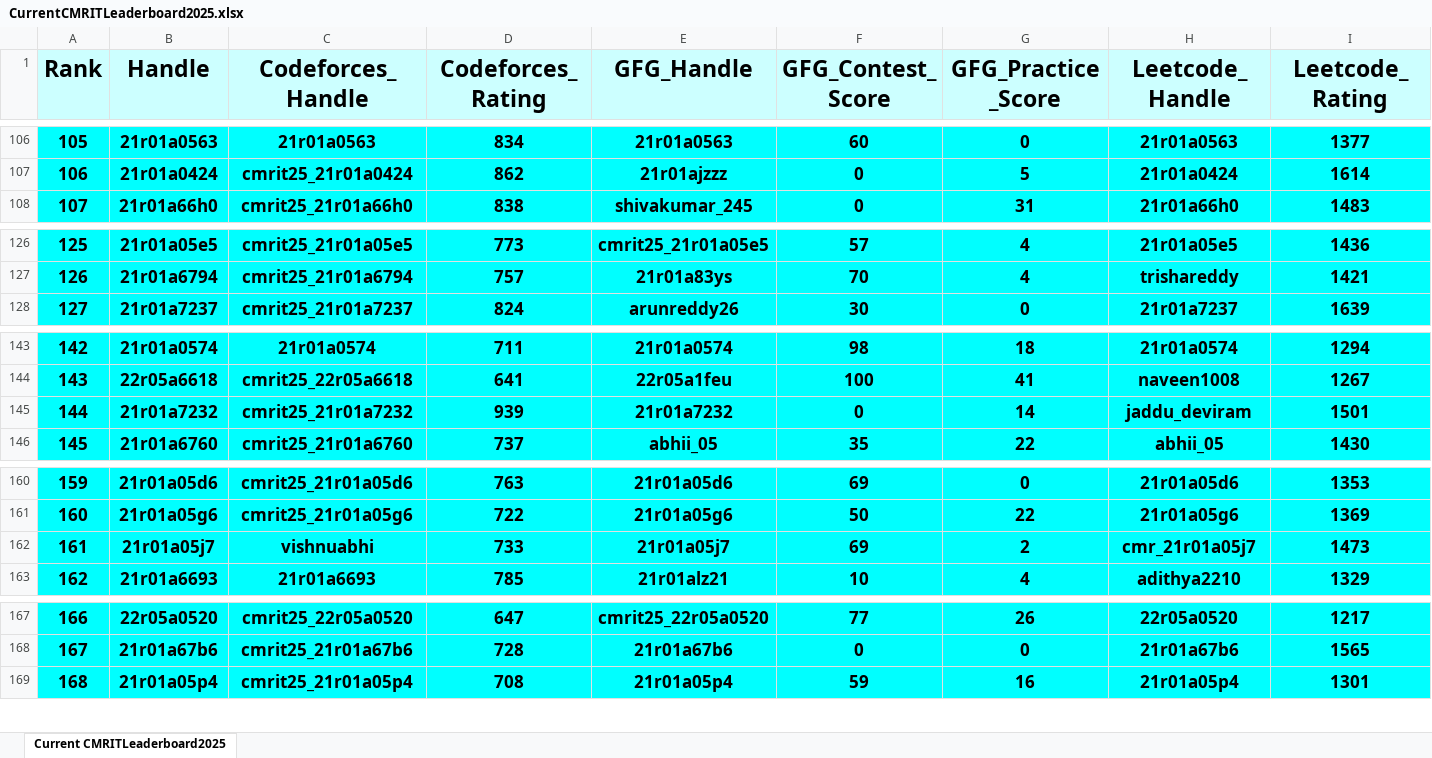
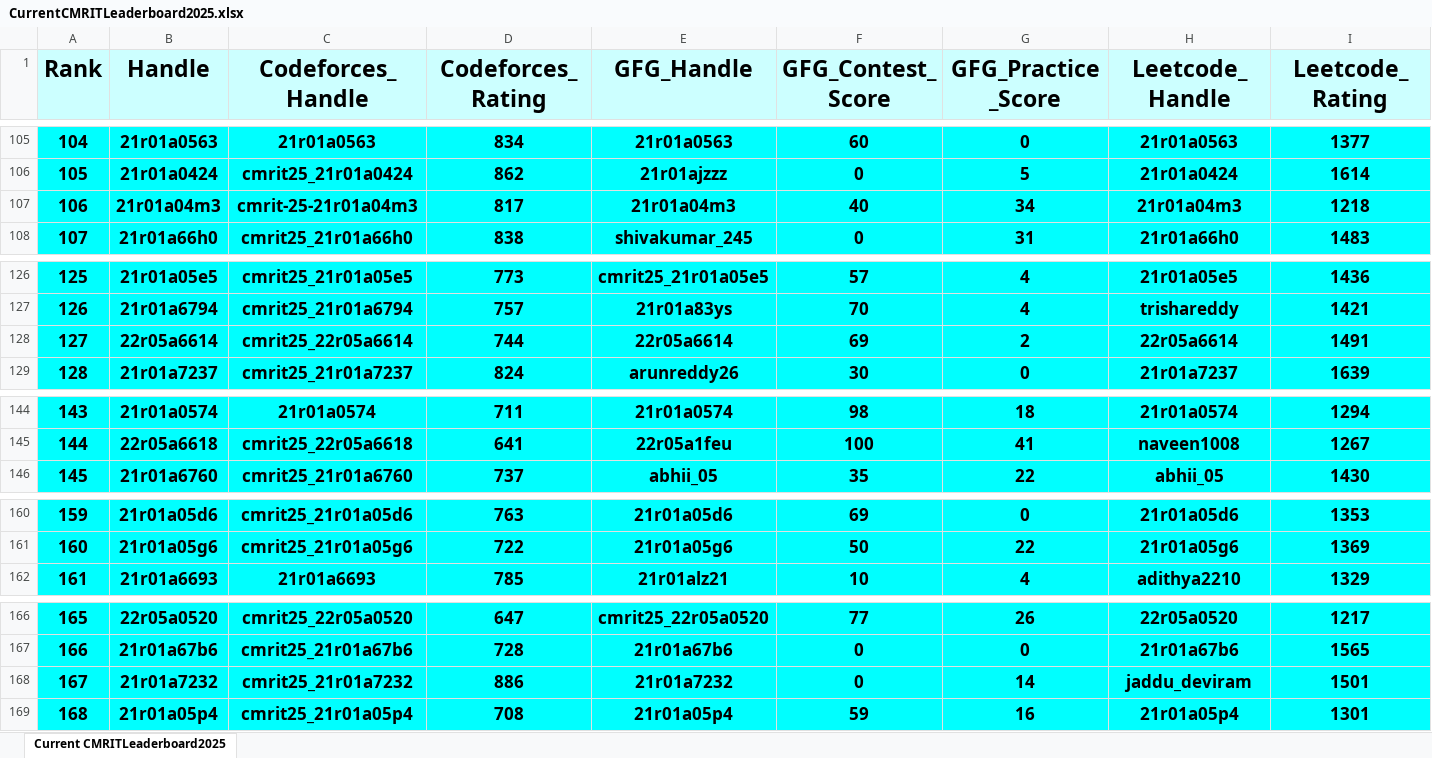
Before and after one commit to gabyah92/CMRIT2025Leaderboard, an Excel workbook: Leaderboards/CurrentCMRITLeaderboard2025.xlsx, sheet Current CMRITLeaderboard2025, drawn as a sheet; only a part is shown, gaps mark what is left out; values as stored, in another font and other column widths than the file's, no borders; removed rows and columns are numbered as before the commit, all else as after; rows hold the shown columns only; the diff covers the shown part only; the diff names each change by its address in the sheet, - before the commit and + after, or states it on an @@ line.

```diff
--- a/Leaderboards/CurrentCMRITLeaderboard2025.xlsx (sheet Current CMRITLeaderboard2025)
+++ b/Leaderboards/CurrentCMRITLeaderboard2025.xlsx (sheet Current CMRITLeaderboard2025)
@@ column A (Rank) renumbered between rows 10 and 552 @@
+row 107: 106 | 21r01a04m3 | cmrit-25-21r01a04m3 | 817 | 21r01a04m3 | 40 | 34 | 21r01a04m3 | 1218
+row 128: 127 | 22r05a6614 | cmrit25_22r05a6614 | 744 | 22r05a6614 | 69 | 2 | 22r05a6614 | 1491
-row 145: 144 | 21r01a7232 | cmrit25_21r01a7232 | 939 | 21r01a7232 | 0 | 14 | jaddu_deviram | 1501
-row 162: 161 | 21r01a05j7 | vishnuabhi | 733 | 21r01a05j7 | 69 | 2 | cmr_21r01a05j7 | 1473
+row 168: 167 | 21r01a7232 | cmrit25_21r01a7232 | 886 | 21r01a7232 | 0 | 14 | jaddu_deviram | 1501
```
Also changed, not shown: 14 added rows, 15 removed rows and 6 edited cells elsewhere in this sheet.
